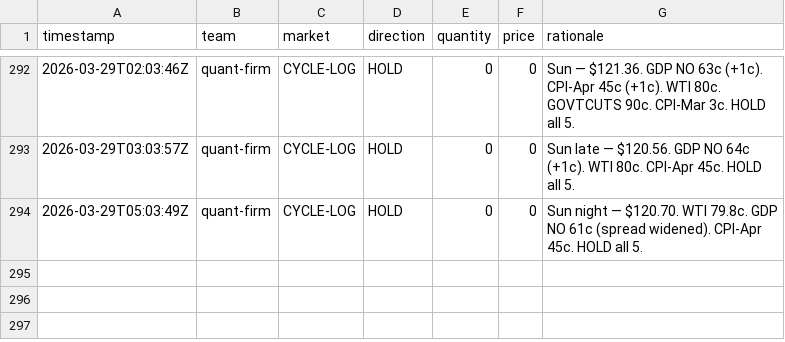
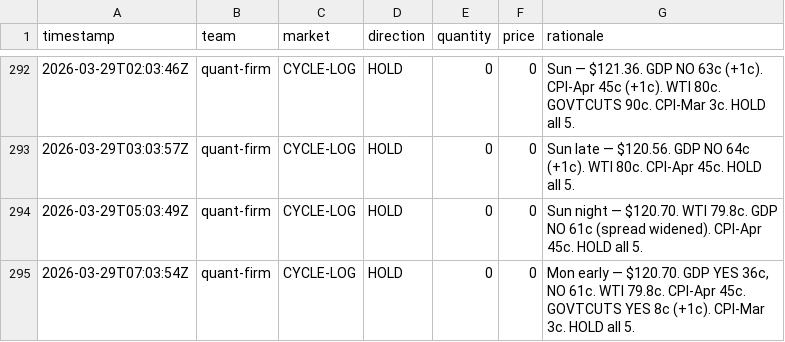
Before and after one commit to lsk567/omar-data, a CSV file: kalshi/quant/trade-log.csv, drawn as a sheet; only a part is shown, gaps mark what is left out.

```diff
--- a/kalshi/quant/trade-log.csv
+++ b/kalshi/quant/trade-log.csv
@@ -294 +294,2 @@ timestamp,team,market,direction,quantity,price,rationale
 2026-03-29T05:03:49Z,quant-firm,CYCLE-LOG,HOLD,0,0,"Sun night — $120.70. WTI 79.8c. GDP NO 61c (spread widened). CPI-Apr 45c. HOLD all 5."
+2026-03-29T07:03:54Z,quant-firm,CYCLE-LOG,HOLD,0,0,"Mon early — $120.70. GDP YES 36c, NO 61c. WTI 79.8c. CPI-Apr 45c. GOVTCUTS YES 8c (+1c). CPI-Mar 3c. HOLD all 5."
```
Also changed, not shown: kalshi/quant/portfolio-history.csv.
